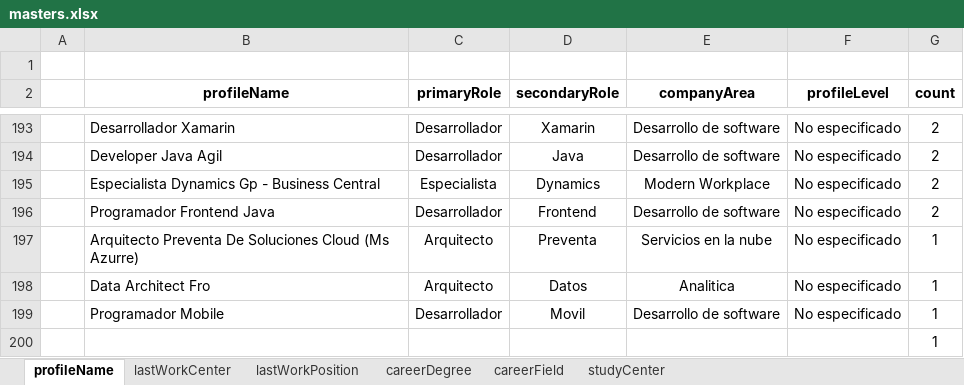
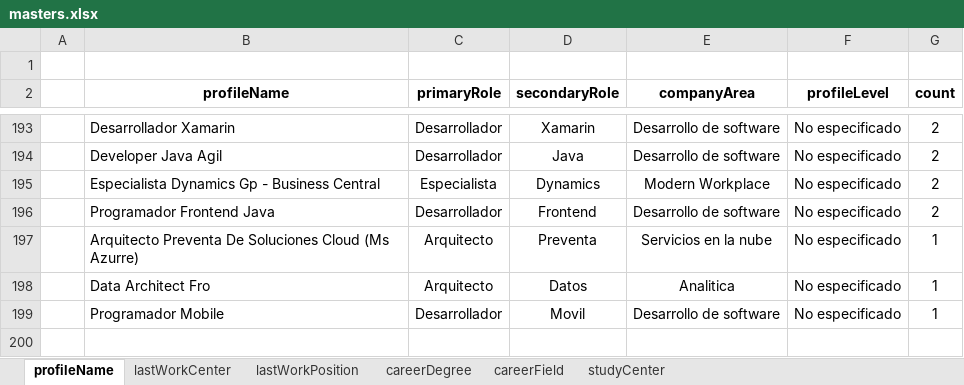
Before and after one commit to RonaldoNolasco/personal-thesis-development, an Excel workbook: 2-data-preparation/1-source-data/masters/masters.xlsx, sheet profileName, drawn as a sheet; only a part is shown, gaps mark what is left out; values as stored, in another font and other column widths than the file's, no borders; the diff names each change by its address in the sheet, - before the commit and + after, or states it on an @@ line.

```diff
--- a/2-data-preparation/1-source-data/masters/masters.xlsx (sheet profileName)
+++ b/2-data-preparation/1-source-data/masters/masters.xlsx (sheet profileName)
-row 200:  |  |  |  |  |  | 1
```
Also changed, not shown: 8 other files.
